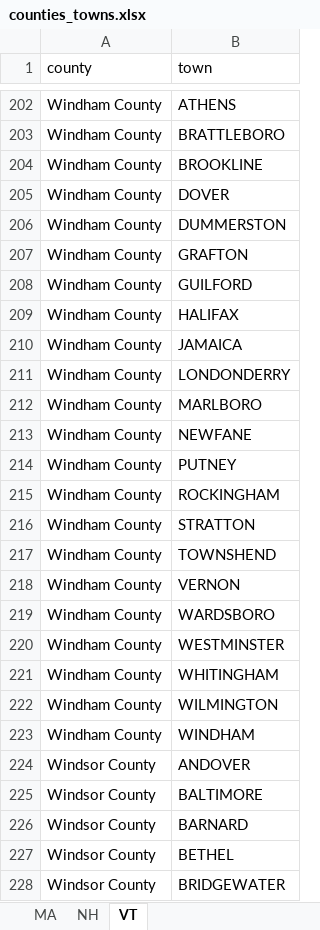
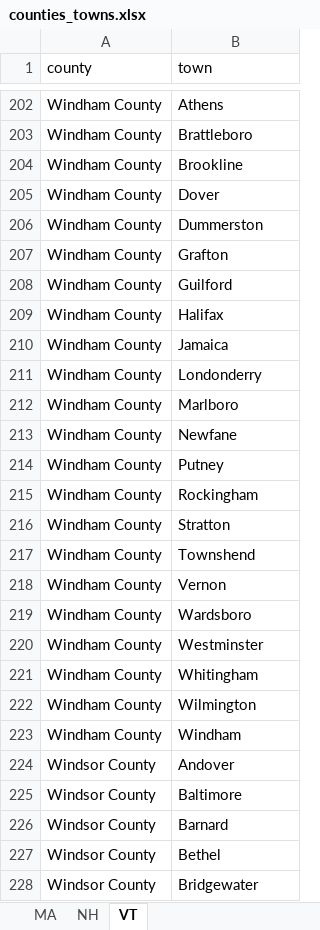
Before and after one commit to oke-w/election, an Excel workbook: counties_towns.xlsx, sheet VT, drawn as a sheet; only a part is shown, gaps mark what is left out; values as stored, in another font and other column widths than the file's, no borders; the diff covers the shown part only; the diff names each change by its address in the sheet, - before the commit and + after, or states it on an @@ line.

Commit message:
Fixes to VT and MA towns.

```diff
--- a/counties_towns.xlsx (sheet VT)
+++ b/counties_towns.xlsx (sheet VT)
-B202 (town): ATHENS
+B202 (town): Athens
-B203 (town): BRATTLEBORO
+B203 (town): Brattleboro
-B204 (town): BROOKLINE
+B204 (town): Brookline
-B205 (town): DOVER
+B205 (town): Dover
-B206 (town): DUMMERSTON
+B206 (town): Dummerston
-B207 (town): GRAFTON
+B207 (town): Grafton
-B208 (town): GUILFORD
+B208 (town): Guilford
-B209 (town): HALIFAX
+B209 (town): Halifax
-B210 (town): JAMAICA
+B210 (town): Jamaica
-B211 (town): LONDONDERRY
+B211 (town): Londonderry
-B212 (town): MARLBORO
+B212 (town): Marlboro
-B213 (town): NEWFANE
+B213 (town): Newfane
-B214 (town): PUTNEY
+B214 (town): Putney
-B215 (town): ROCKINGHAM
+B215 (town): Rockingham
-B216 (town): STRATTON
+B216 (town): Stratton
-B217 (town): TOWNSHEND
+B217 (town): Townshend
-B218 (town): VERNON
+B218 (town): Vernon
-B219 (town): WARDSBORO
+B219 (town): Wardsboro
-B220 (town): WESTMINSTER
+B220 (town): Westminster
-B221 (town): WHITINGHAM
+B221 (town): Whitingham
-B222 (town): WILMINGTON
+B222 (town): Wilmington
-B223 (town): WINDHAM
+B223 (town): Windham
-B224 (town): ANDOVER
+B224 (town): Andover
-B225 (town): BALTIMORE
+B225 (town): Baltimore
-B226 (town): BARNARD
+B226 (town): Barnard
-B227 (town): BETHEL
+B227 (town): Bethel
-B228 (town): BRIDGEWATER
+B228 (town): Bridgewater
```
Also changed, not shown: other rows of this sheet, sheet NH.
